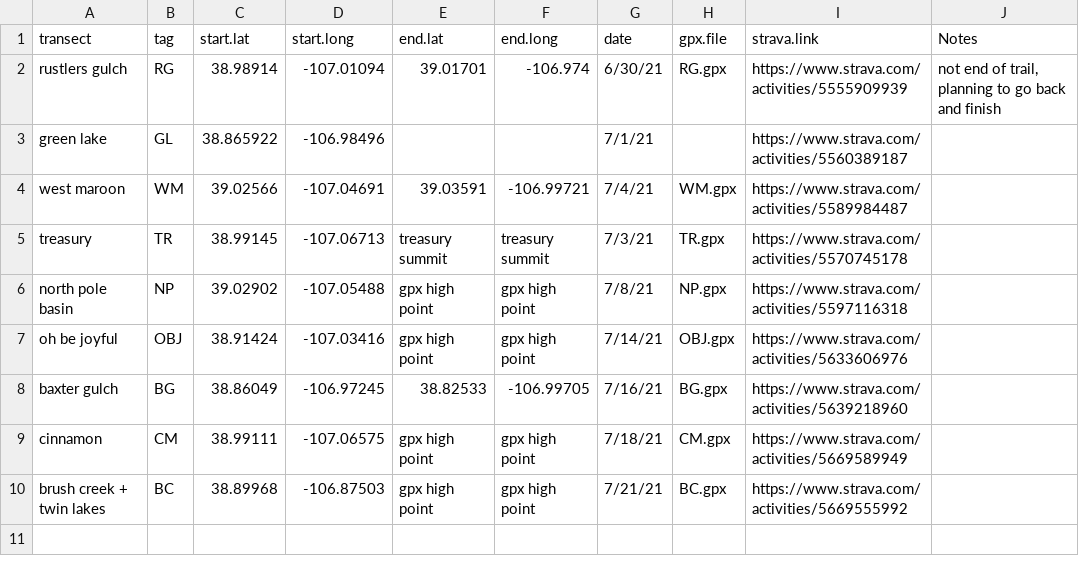
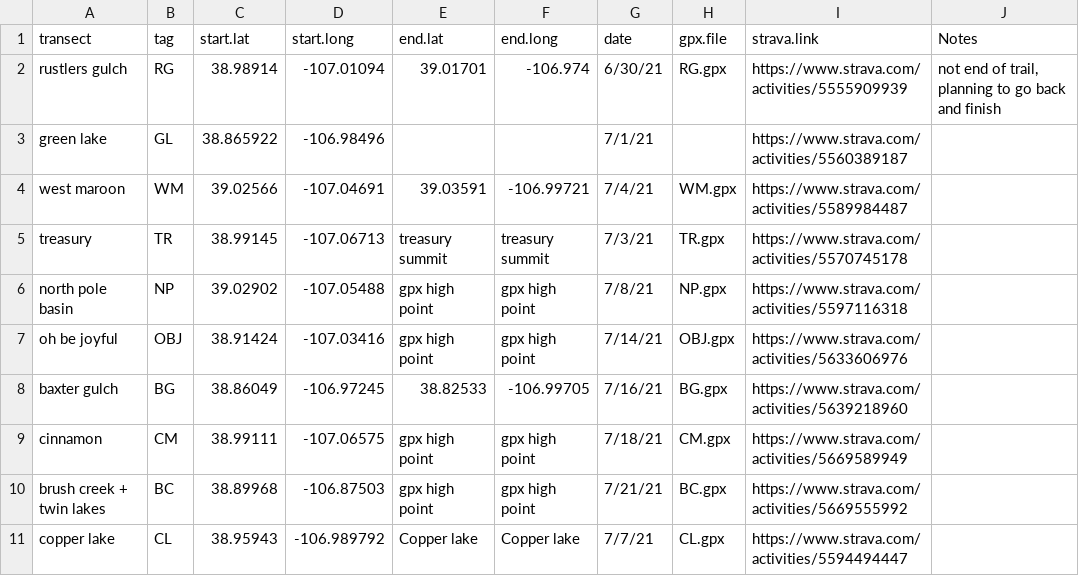
Before and after one commit to ianfmiller/flax.rust, a CSV file: data/landscape.transect.data/landscape.transects.metadata.csv, drawn as a sheet.

```diff
--- a/data/landscape.transect.data/landscape.transects.metadata.csv
+++ b/data/landscape.transect.data/landscape.transects.metadata.csv
@@ -10 +10,2 @@ cinnamon,CM,38.99111,-107.06575,gpx high point,gpx high point,7/18/21,CM.gpx,htt
 brush creek + twin lakes,BC,38.89968,-106.87503,gpx high point,gpx high point,7/21/21,BC.gpx,https://www.strava.com/activities/5669555992,
+copper lake,CL,38.95943,-106.989792,Copper lake,Copper lake,7/7/21,CL.gpx,https://www.strava.com/activities/5594494447,
```
Also changed, not shown: data/landscape.transect.data/landscape.transects.csv, 1 other file.
